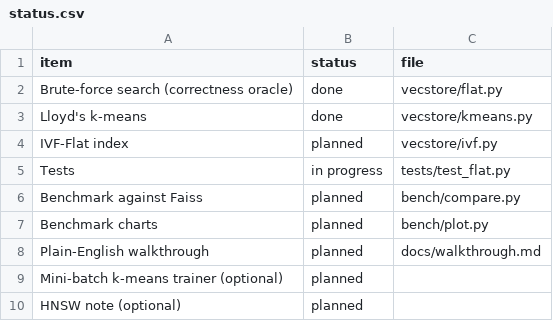
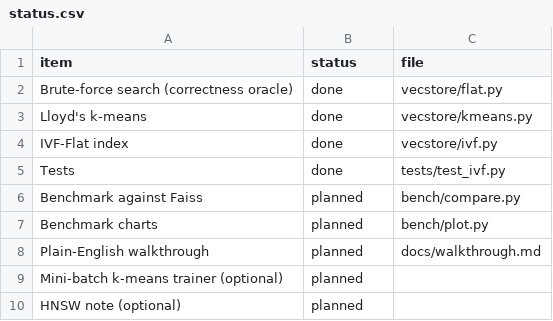
Before and after one commit to sptsway/vcdb, a CSV file: status.csv, drawn as a sheet.

```diff
--- a/status.csv
+++ b/status.csv
@@ -3,4 +3,4 @@ Brute-force search (correctness oracle),done,vecstore/flat.py
 Lloyd's k-means,done,vecstore/kmeans.py
-IVF-Flat index,planned,vecstore/ivf.py
-Tests,in progress,tests/test_flat.py
+IVF-Flat index,done,vecstore/ivf.py
+Tests,done,tests/test_ivf.py
 Benchmark against Faiss,planned,bench/compare.py
```
Also changed, not shown: 3 other files.
